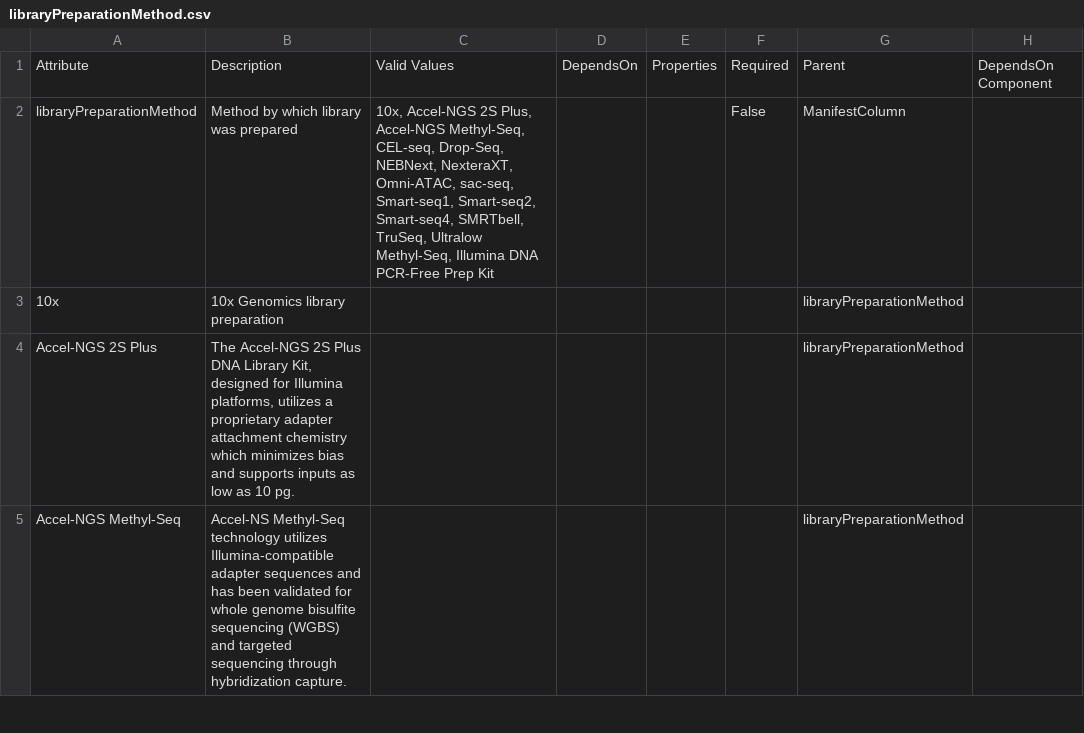
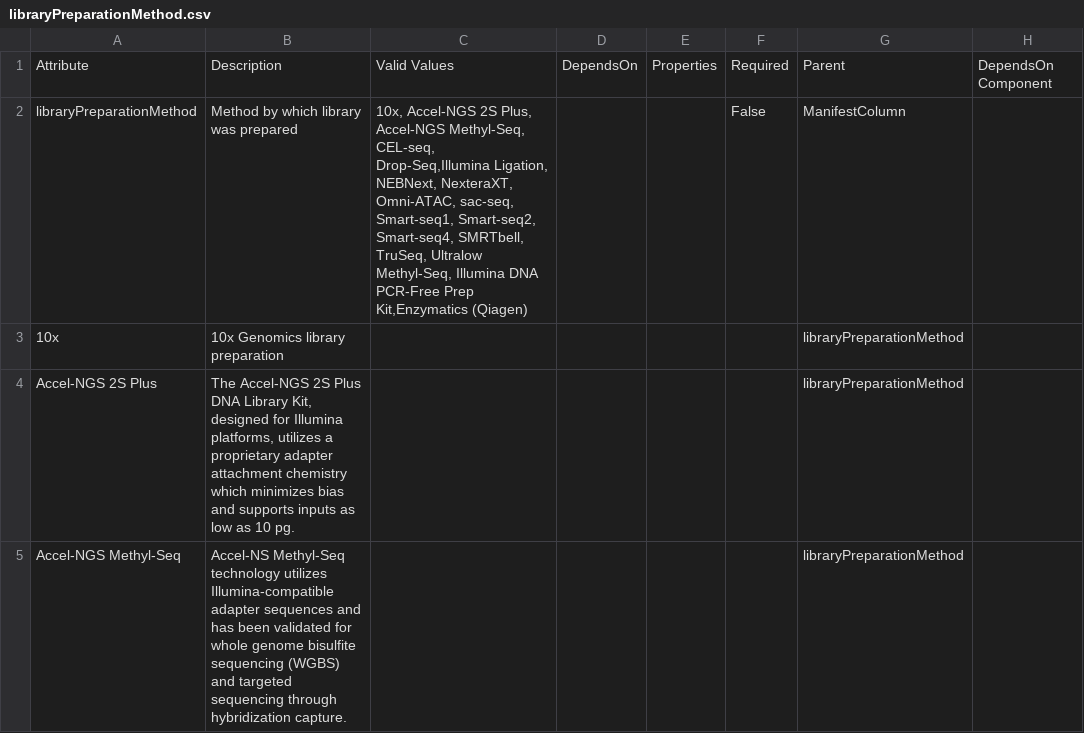
Before and after one commit to adknowledgeportal/data-models, a CSV file: modules/sequencing/libraryPreparationMethod.csv, drawn as a sheet; only a part is shown; the diff names each change by its address in the sheet, - before the commit and + after, or states it on an @@ line.

```diff
--- a/modules/sequencing/libraryPreparationMethod.csv
+++ b/modules/sequencing/libraryPreparationMethod.csv
-C2: …Methyl-Seq, CEL-seq, Drop-Seq, NEBNext, NexteraXT, Omni-ATAC, sac-seq, Smart-seq1, Smart-seq2, Smart-seq4, SMRTbell, TruSeq, Ultralow Methyl-Seq, Illumina DNA PCR-Free Prep Kit
+C2: …Methyl-Seq, CEL-seq, Drop-Seq,Illumina Ligation, NEBNext, NexteraXT, Omni-ATAC, sac-seq, Smart-seq1, Smart-seq2, Smart-seq4, SMRTbell, TruSeq, Ultralow Methyl-Seq, Illumina DNA PCR-Free Prep Kit,Enzymatics (Qiagen)
```
Also changed, not shown: modules/experimentalData/platform.csv, modules/template/templates.csv, 3 other files.
